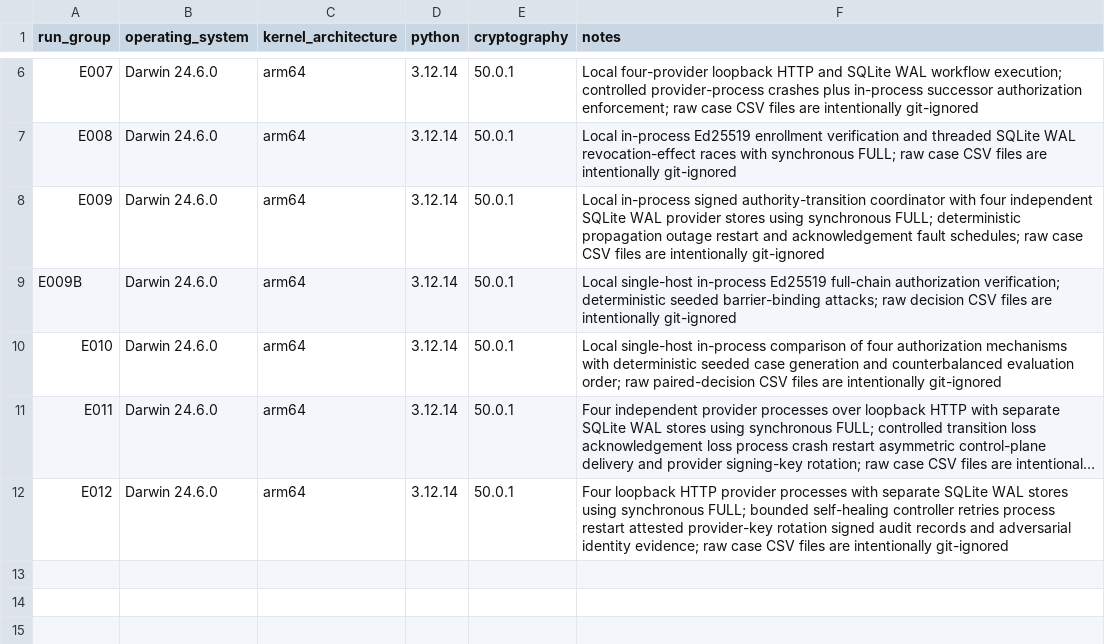
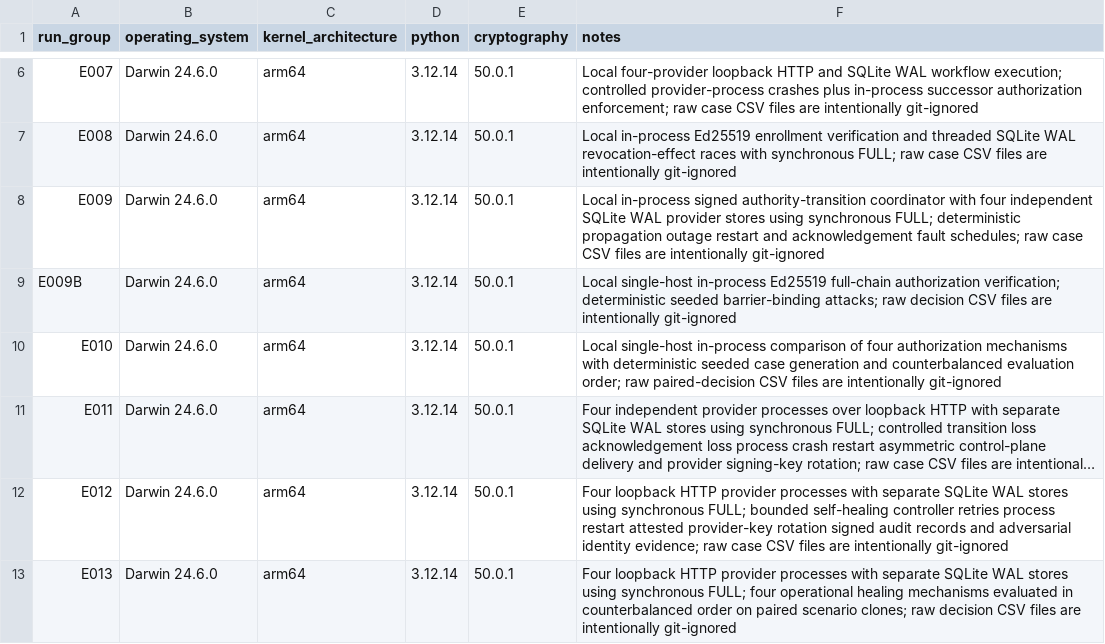
Before and after one commit to medhavee-upadhyaya/zero-trust-agent-identity, a CSV file: experiments/environment.csv, drawn as a sheet; only a part is shown, gaps mark what is left out; long unchanged cells end in …; the diff names each change by its address in the sheet, - before the commit and + after, or states it on an @@ line.

```diff
--- a/experiments/environment.csv
+++ b/experiments/environment.csv
+row 13: E013 | Darwin 24.6.0 | arm64 | 3.12.14 | 50.0.1 | Four loopback HTTP provider processes with separate SQLite WAL stores using synchronous FULL; four operational healing mechanisms evaluated in counterbalanced order on paired scenario clones; raw decision CSV files are intentionally git-ignored
```
Also changed, not shown: experiments/experiment_registry.csv, experiments/results_summary.csv, 5 other files.
